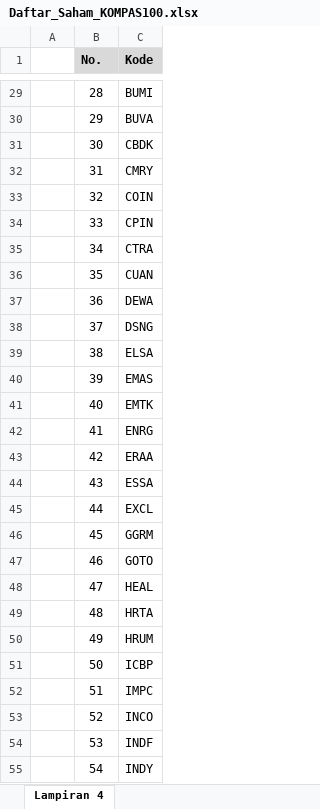
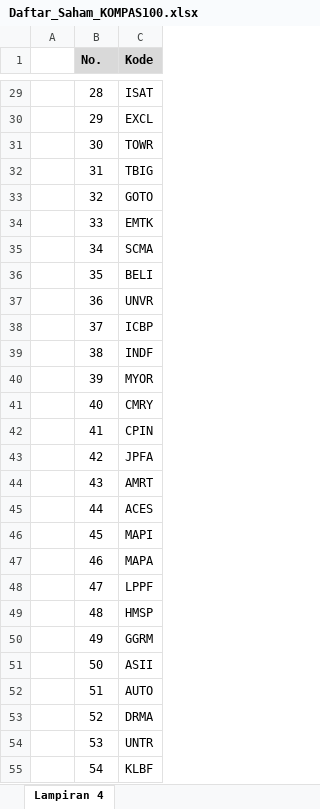
Before and after one commit to alexkelana/idx, an Excel workbook: Daftar_Saham_KOMPAS100.xlsx, sheet Lampiran 4, drawn as a sheet; only a part is shown, gaps mark what is left out; values as stored, in another font and other column widths than the file's, no borders; conditional formats not drawn; the diff covers the shown part only; the diff names each change by its address in the sheet, - before the commit and + after, or states it on an @@ line.

```diff
--- a/Daftar_Saham_KOMPAS100.xlsx (sheet Lampiran 4)
+++ b/Daftar_Saham_KOMPAS100.xlsx (sheet Lampiran 4)
-C29 (Kode): BUMI
+C29 (Kode): ISAT
-C30 (Kode): BUVA
+C30 (Kode): EXCL
-C31 (Kode): CBDK
+C31 (Kode): TOWR
-C32 (Kode): CMRY
+C32 (Kode): TBIG
-C33 (Kode): COIN
+C33 (Kode): GOTO
-C34 (Kode): CPIN
+C34 (Kode): EMTK
-C35 (Kode): CTRA
+C35 (Kode): SCMA
-C36 (Kode): CUAN
+C36 (Kode): BELI
-C37 (Kode): DEWA
+C37 (Kode): UNVR
-C38 (Kode): DSNG
+C38 (Kode): ICBP
-C39 (Kode): ELSA
+C39 (Kode): INDF
-C40 (Kode): EMAS
+C40 (Kode): MYOR
-C41 (Kode): EMTK
+C41 (Kode): CMRY
-C42 (Kode): ENRG
+C42 (Kode): CPIN
-C43 (Kode): ERAA
+C43 (Kode): JPFA
-C44 (Kode): ESSA
+C44 (Kode): AMRT
-C45 (Kode): EXCL
+C45 (Kode): ACES
-C46 (Kode): GGRM
+C46 (Kode): MAPI
-C47 (Kode): GOTO
+C47 (Kode): MAPA
-C48 (Kode): HEAL
+C48 (Kode): LPPF
-C49 (Kode): HRTA
+C49 (Kode): HMSP
-C50 (Kode): HRUM
+C50 (Kode): GGRM
-C51 (Kode): ICBP
+C51 (Kode): ASII
-C52 (Kode): IMPC
+C52 (Kode): AUTO
-C53 (Kode): INCO
+C53 (Kode): DRMA
-C54 (Kode): INDF
+C54 (Kode): UNTR
-C55 (Kode): INDY
+C55 (Kode): KLBF
```
Also changed, not shown: 15 added rows and 73 edited cells elsewhere in this sheet.
